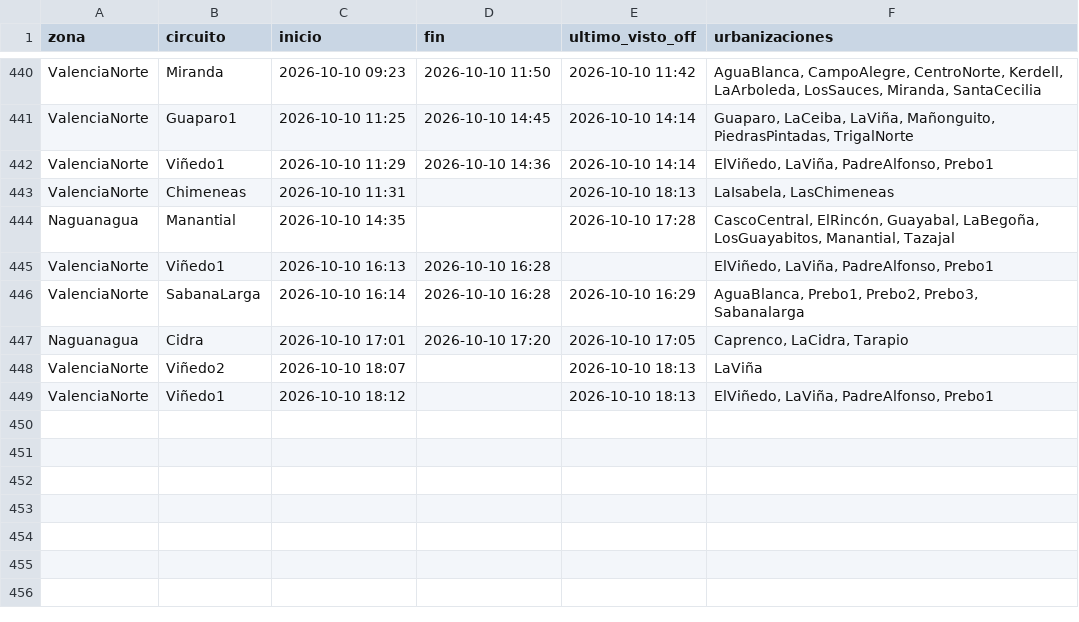
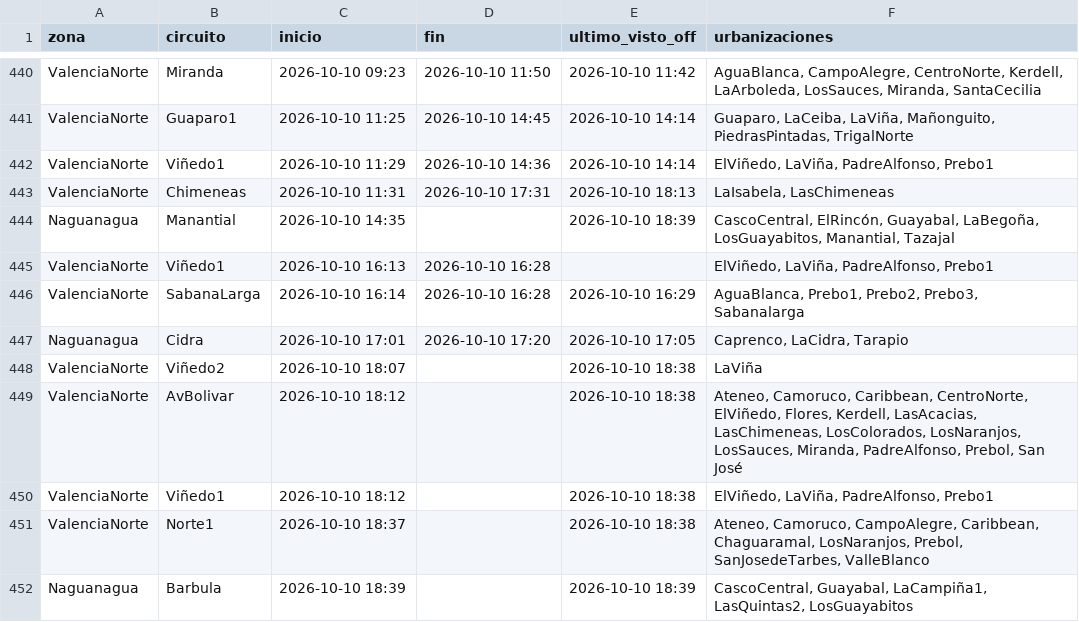
Before and after one commit to ricardotester12-glitch/cortes-luz-valencia, a CSV file: data/cortes.csv, drawn as a sheet; only a part is shown, gaps mark what is left out.

```diff
--- a/data/cortes.csv
+++ b/data/cortes.csv
@@ -442,4 +442,4 @@ ValenciaNorte,Guaparo1,2026-10-10 11:25,2026-10-10 14:45,2026-10-10 14:14,"Guapa
 ValenciaNorte,Viñedo1,2026-10-10 11:29,2026-10-10 14:36,2026-10-10 14:14,"ElViñedo, LaViña, PadreAlfonso, Prebo1"
-ValenciaNorte,Chimeneas,2026-10-10 11:31,,2026-10-10 18:13,"LaIsabela, LasChimeneas"
-Naguanagua,Manantial,2026-10-10 14:35,,2026-10-10 17:28,"CascoCentral, ElRincón, Guayabal, LaBegoña, LosGuayabitos, Manantial, Tazajal"
+ValenciaNorte,Chimeneas,2026-10-10 11:31,2026-10-10 17:31,2026-10-10 18:13,"LaIsabela, LasChimeneas"
+Naguanagua,Manantial,2026-10-10 14:35,,2026-10-10 18:39,"CascoCentral, ElRincón, Guayabal, LaBegoña, LosGuayabitos, Manantial, Tazajal"
 ValenciaNorte,Viñedo1,2026-10-10 16:13,2026-10-10 16:28,,"ElViñedo, LaViña, PadreAlfonso, Prebo1"
@@ -447,3 +447,6 @@ ValenciaNorte,SabanaLarga,2026-10-10 16:14,2026-10-10 16:28,2026-10-10 16:29,"Ag
 Naguanagua,Cidra,2026-10-10 17:01,2026-10-10 17:20,2026-10-10 17:05,"Caprenco, LaCidra, Tarapio"
-ValenciaNorte,Viñedo2,2026-10-10 18:07,,2026-10-10 18:13,LaViña
-ValenciaNorte,Viñedo1,2026-10-10 18:12,,2026-10-10 18:13,"ElViñedo, LaViña, PadreAlfonso, Prebo1"
+ValenciaNorte,Viñedo2,2026-10-10 18:07,,2026-10-10 18:38,LaViña
+ValenciaNorte,AvBolivar,2026-10-10 18:12,,2026-10-10 18:38,"Ateneo, Camoruco, Caribbean, CentroNorte, ElViñedo, Flores, Kerdell, LasAcacias, LasChimeneas, LosColorados, LosNaranjos, LosSauces, Miranda, PadreAlfonso, Prebol, San José"
+ValenciaNorte,Viñedo1,2026-10-10 18:12,,2026-10-10 18:38,"ElViñedo, LaViña, PadreAlfonso, Prebo1"
+ValenciaNorte,Norte1,2026-10-10 18:37,,2026-10-10 18:38,"Ateneo, Camoruco, CampoAlegre, Caribbean, Chaguaramal, LosNaranjos, Prebol, SanJosedeTarbes, ValleBlanco"
+Naguanagua,Barbula,2026-10-10 18:39,,2026-10-10 18:39,"CascoCentral, Guayabal, LaCampiña1, LasQuintas2, LosGuayabitos"
```
Also changed, not shown: data/reportes.csv, 1 other file.
